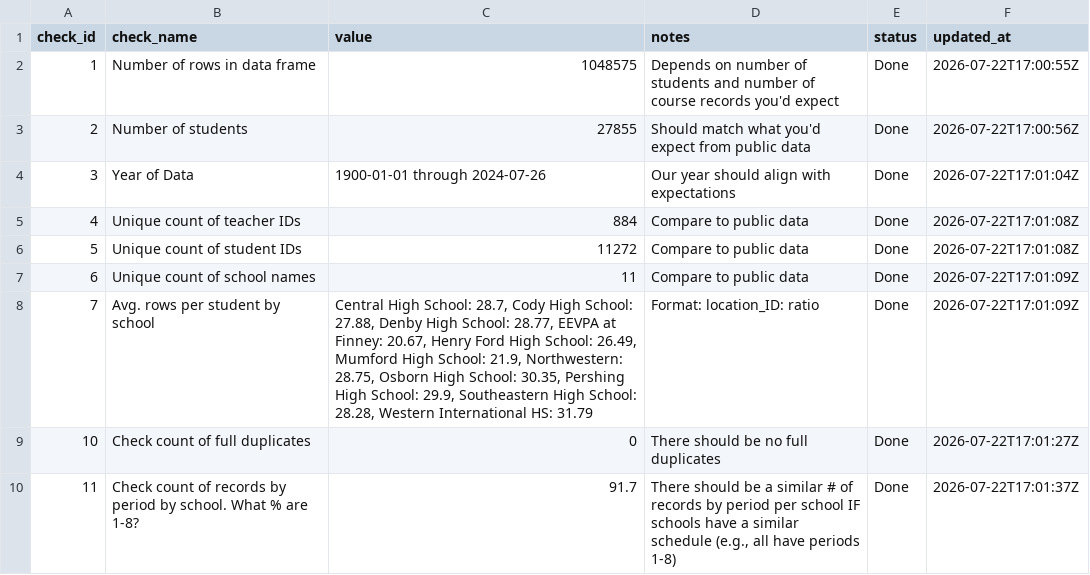
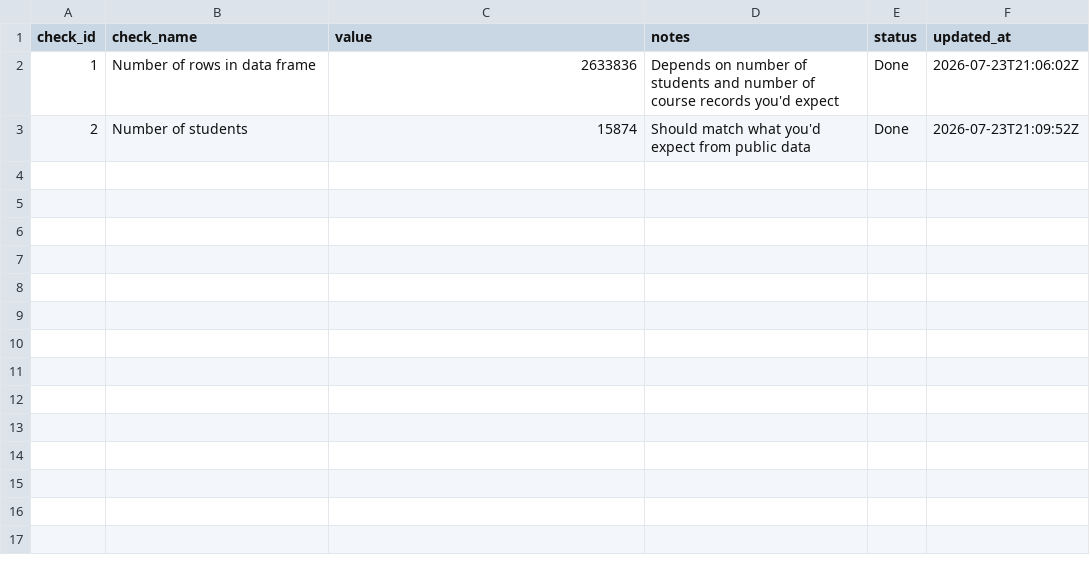
Before and after one commit to ERStrategies/Detroit_2026-27, a CSV file: checks_table.csv, drawn as a sheet.

```diff
--- a/checks_table.csv
+++ b/checks_table.csv
@@ -1,10 +1,3 @@
 check_id,check_name,value,notes,status,updated_at
-1,Number of rows in data frame,1048575,Depends on number of students and number of course records you'd expect,Done,2026-07-22T17:00:55Z
-2,Number of students,27855,Should match what you'd expect from public data,Done,2026-07-22T17:00:56Z
-3,Year of Data,1900-01-01 through 2024-07-26,Our year should align with expectations,Done,2026-07-22T17:01:04Z
-4,Unique count of teacher IDs,884,Compare to public data,Done,2026-07-22T17:01:08Z
-5,Unique count of student IDs,11272,Compare to public data,Done,2026-07-22T17:01:08Z
-6,Unique count of school names,11,Compare to public data,Done,2026-07-22T17:01:09Z
-7,Avg. rows per student by school,"Central High School: 28.7, Cody High School: 27.88, Denby High School: 28.77, EEVPA at Finney: 20.67, Henry Ford High School: 26.49, Mumford High School: 21.9, Northwestern: 28.75, Osborn High School: 30.35, Pershing High School: 29.9, Southeastern High School: 28.28, Western International HS: 31.79",Format: location_ID: ratio,Done,2026-07-22T17:01:09Z
-10,Check count of full duplicates,0,There should be no full duplicates,Done,2026-07-22T17:01:27Z
-11,Check count of records by period by school. What % are 1-8?,91.7,"There should be a similar # of records by period per school IF schools have a similar schedule (e.g., all have periods 1-8)",Done,2026-07-22T17:01:37Z
+1,Number of rows in data frame,2633836,Depends on number of students and number of course records you'd expect,Done,2026-07-23T21:06:02Z
+2,Number of students,15874,Should match what you'd expect from public data,Done,2026-07-23T21:09:52Z
```
Also changed, not shown: 7 other files.
